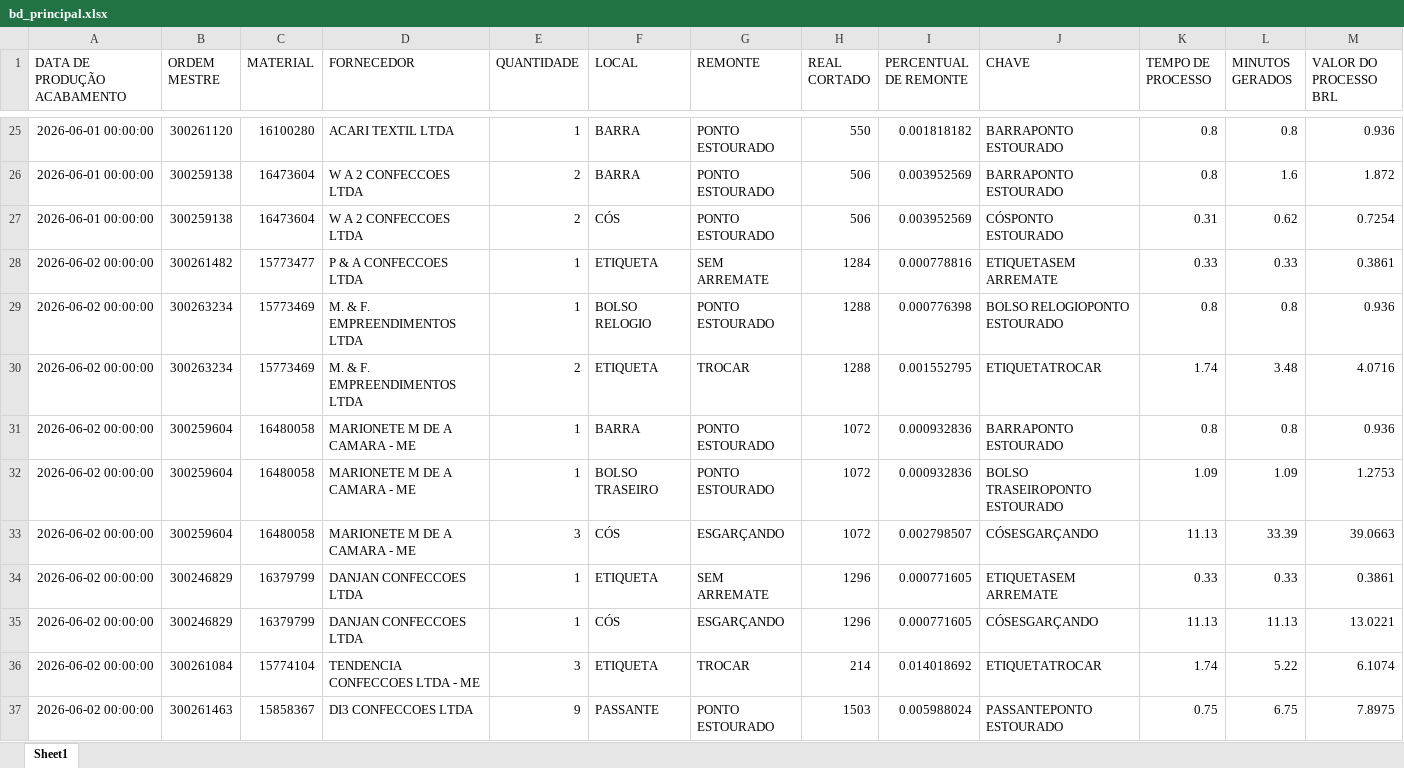
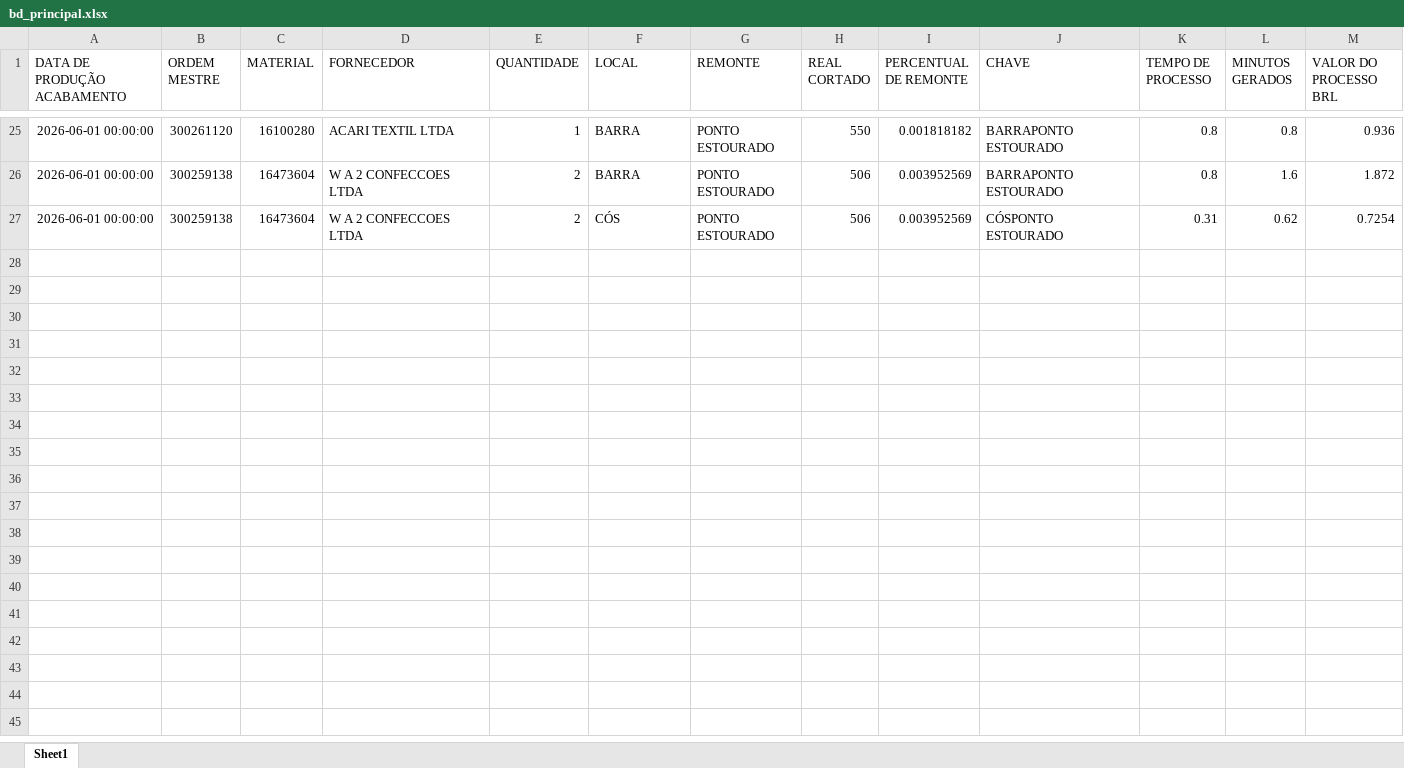
Before and after one commit to LuizDomingo27/APP_Analise_Gal, an Excel workbook: dataset/bd_principal.xlsx, sheet Sheet1, drawn as a sheet; only a part is shown, gaps mark what is left out; values as stored, in another font and other column widths than the file's, no borders; rows hold the shown columns only; the diff covers the shown part only; the diff names each change by its address in the sheet, - before the commit and + after, or states it on an @@ line.

Commit message:
Modificado data seta bd_principal

```diff
--- a/dataset/bd_principal.xlsx (sheet Sheet1)
+++ b/dataset/bd_principal.xlsx (sheet Sheet1)
-row 28: 2026-06-02 00:00:00 | 300261482 | 15773477 | P & A CONFECCOES LTDA | 1 | ETIQUETA | SEM ARREMATE | 1284 | 0.000778816 | ETIQUETASEM ARREMATE | 0.33 | 0.33 | 0.3861
-row 29: 2026-06-02 00:00:00 | 300263234 | 15773469 | M. & F. EMPREENDIMENTOS LTDA | 1 | BOLSO RELOGIO | PONTO ESTOURADO | 1288 | 0.000776398 | BOLSO RELOGIOPONTO ESTOURADO | 0.8 | 0.8 | 0.936
-row 30: 2026-06-02 00:00:00 | 300263234 | 15773469 | M. & F. EMPREENDIMENTOS LTDA | 2 | ETIQUETA | TROCAR | 1288 | 0.001552795 | ETIQUETATROCAR | 1.74 | 3.48 | 4.0716
-row 31: 2026-06-02 00:00:00 | 300259604 | 16480058 | MARIONETE M DE A CAMARA - ME | 1 | BARRA | PONTO ESTOURADO | 1072 | 0.000932836 | BARRAPONTO ESTOURADO | 0.8 | 0.8 | 0.936
-row 32: 2026-06-02 00:00:00 | 300259604 | 16480058 | MARIONETE M DE A CAMARA - ME | 1 | BOLSO TRASEIRO | PONTO ESTOURADO | 1072 | 0.000932836 | BOLSO TRASEIROPONTO ESTOURADO | 1.09 | 1.09 | 1.2753
-row 33: 2026-06-02 00:00:00 | 300259604 | 16480058 | MARIONETE M DE A CAMARA - ME | 3 | CÓS | ESGARÇANDO | 1072 | 0.002798507 | CÓSESGARÇANDO | 11.13 | 33.39 | 39.0663
-row 34: 2026-06-02 00:00:00 | 300246829 | 16379799 | DANJAN CONFECCOES LTDA | 1 | ETIQUETA | SEM ARREMATE | 1296 | 0.000771605 | ETIQUETASEM ARREMATE | 0.33 | 0.33 | 0.3861
-row 35: 2026-06-02 00:00:00 | 300246829 | 16379799 | DANJAN CONFECCOES LTDA | 1 | CÓS | ESGARÇANDO | 1296 | 0.000771605 | CÓSESGARÇANDO | 11.13 | 11.13 | 13.0221
-row 36: 2026-06-02 00:00:00 | 300261084 | 15774104 | TENDENCIA CONFECCOES LTDA - ME | 3 | ETIQUETA | TROCAR | 214 | 0.014018692 | ETIQUETATROCAR | 1.74 | 5.22 | 6.1074
-row 37: 2026-06-02 00:00:00 | 300261463 | 15858367 | DI3 CONFECCOES LTDA | 9 | PASSANTE | PONTO ESTOURADO | 1503 | 0.005988024 | PASSANTEPONTO ESTOURADO | 0.75 | 6.75 | 7.8975
```
Also changed, not shown: 36 removed rows elsewhere in this sheet.
